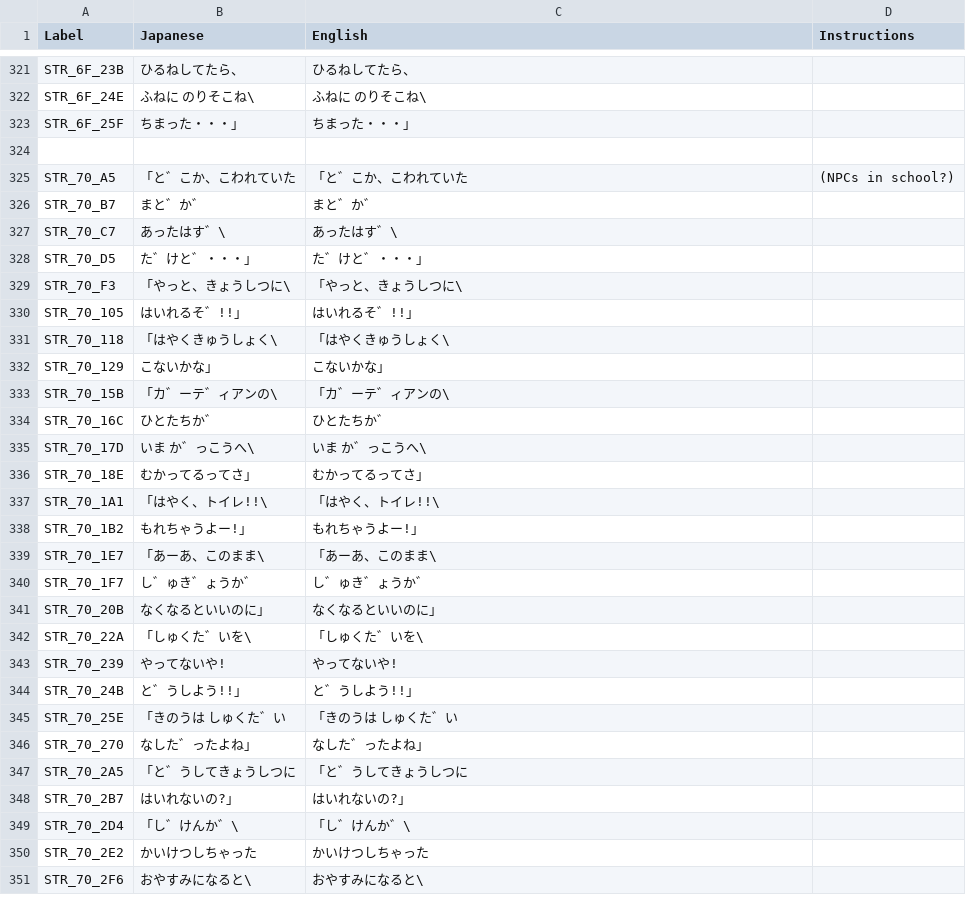
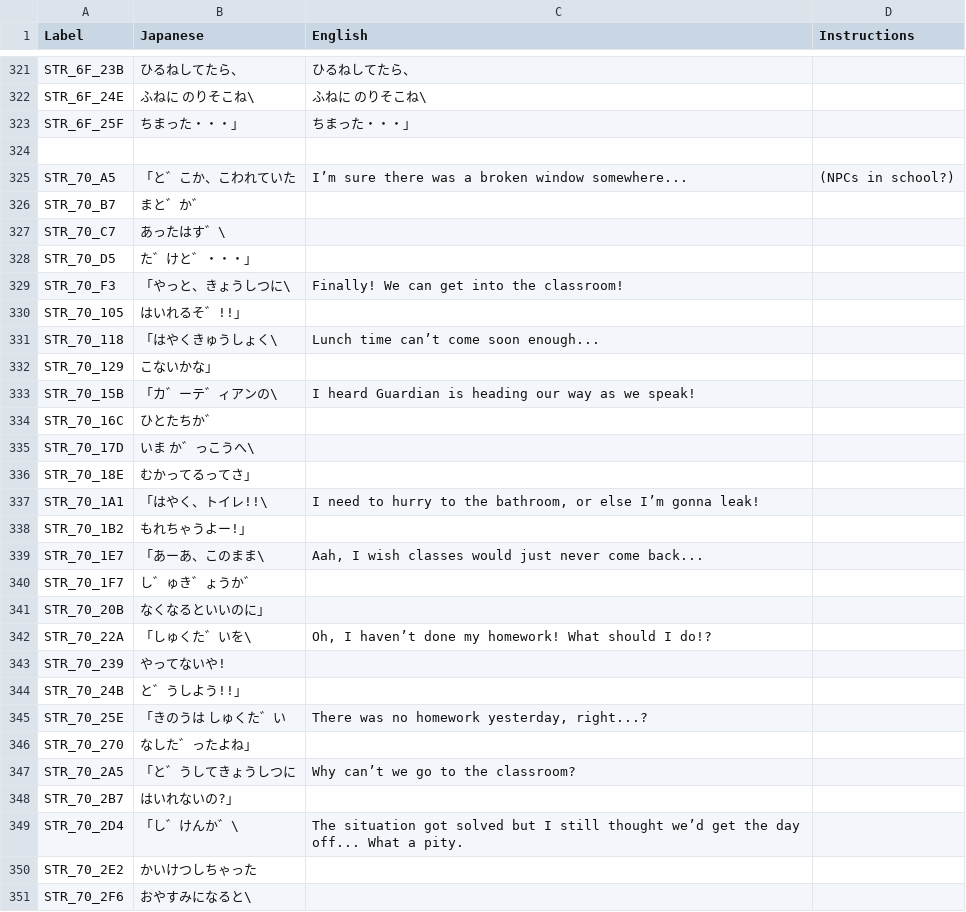
Before and after one commit to telefang/bugsite, a CSV file: script/bugvm_strings_npc.csv, drawn as a sheet; only a part is shown, gaps mark what is left out; the diff covers the shown part only.

```diff
--- a/script/bugvm_strings_npc.csv
+++ b/script/bugvm_strings_npc.csv
@@ -352,28 +353,28 @@ STR_6F_25F, ちまった・・・」, ちまった・・・」,
 ,,,
-STR_70_A5,「と゛こか、こわれていた,「と゛こか、こわれていた,(NPCs in school?)
-STR_70_B7, まと゛か゛, まと゛か゛,
-STR_70_C7, あったはす゛\, あったはす゛\,
-STR_70_D5, た゛けと゛・・・」, た゛けと゛・・・」,
-STR_70_F3,「やっと、きょうしつに\,「やっと、きょうしつに\,
-STR_70_105, はいれるそ゛!!」, はいれるそ゛!!」,
-STR_70_118,「はやくきゅうしょく\,「はやくきゅうしょく\,
-STR_70_129, こないかな」, こないかな」,
-STR_70_15B,「カ゛ーテ゛ィアンの\,「カ゛ーテ゛ィアンの\,
-STR_70_16C, ひとたちか゛, ひとたちか゛,
-STR_70_17D, いま か゛っこうへ\, いま か゛っこうへ\,
-STR_70_18E, むかってるってさ」, むかってるってさ」,
-STR_70_1A1,「はやく、トイレ!!\,「はやく、トイレ!!\,
-STR_70_1B2, もれちゃうよー!」, もれちゃうよー!」,
-STR_70_1E7,「あーあ、このまま\,「あーあ、このまま\,
-STR_70_1F7, し゛ゅき゛ょうか゛, し゛ゅき゛ょうか゛,
-STR_70_20B, なくなるといいのに」, なくなるといいのに」,
-STR_70_22A,「しゅくた゛いを\,「しゅくた゛いを\,
-STR_70_239, やってないや!, やってないや!,
-STR_70_24B, と゛うしよう!!」, と゛うしよう!!」,
-STR_70_25E,「きのうは しゅくた゛い,「きのうは しゅくた゛い,
-STR_70_270, なした゛ったよね」, なした゛ったよね」,
-STR_70_2A5,「と゛うしてきょうしつに,「と゛うしてきょうしつに,
-STR_70_2B7, はいれないの?」, はいれないの?」,
-STR_70_2D4,「し゛けんか゛\,「し゛けんか゛\,
-STR_70_2E2, かいけつしちゃった, かいけつしちゃった,
-STR_70_2F6, おやすみになると\, おやすみになると\,
+STR_70_A5,「と゛こか、こわれていた,I’m sure there was a broken window somewhere...,(NPCs in school?)
+STR_70_B7, まと゛か゛,,
+STR_70_C7, あったはす゛\,,
+STR_70_D5, た゛けと゛・・・」,,
+STR_70_F3,「やっと、きょうしつに\,Finally! We can get into the classroom!,
+STR_70_105, はいれるそ゛!!」,,
+STR_70_118,「はやくきゅうしょく\,Lunch time can’t come soon enough...,
+STR_70_129, こないかな」,,
+STR_70_15B,「カ゛ーテ゛ィアンの\,I heard Guardian is heading our way as we speak!,
+STR_70_16C, ひとたちか゛,,
+STR_70_17D, いま か゛っこうへ\,,
+STR_70_18E, むかってるってさ」,,
+STR_70_1A1,「はやく、トイレ!!\,"I need to hurry to the bathroom, or else I’m gonna leak!",
+STR_70_1B2, もれちゃうよー!」,,
+STR_70_1E7,「あーあ、このまま\,"Aah, I wish classes would just never come back...",
+STR_70_1F7, し゛ゅき゛ょうか゛,,
+STR_70_20B, なくなるといいのに」,,
+STR_70_22A,「しゅくた゛いを\,"Oh, I haven’t done my homework! What should I do!?",
+STR_70_239, やってないや!,,
+STR_70_24B, と゛うしよう!!」,,
+STR_70_25E,「きのうは しゅくた゛い,"There was no homework yesterday, right...?",
+STR_70_270, なした゛ったよね」,,
+STR_70_2A5,「と゛うしてきょうしつに,Why can’t we go to the classroom?,
+STR_70_2B7, はいれないの?」,,
+STR_70_2D4,「し゛けんか゛\,The situation got solved but I still thought we’d get the day off... What a pity.,
+STR_70_2E2, かいけつしちゃった,,
+STR_70_2F6, おやすみになると\,,
```
Also changed, not shown: 78 edited cells elsewhere in this file, script/bugvm_strings_story.csv, script/bugvm_strings_system.csv, 2 other files.
